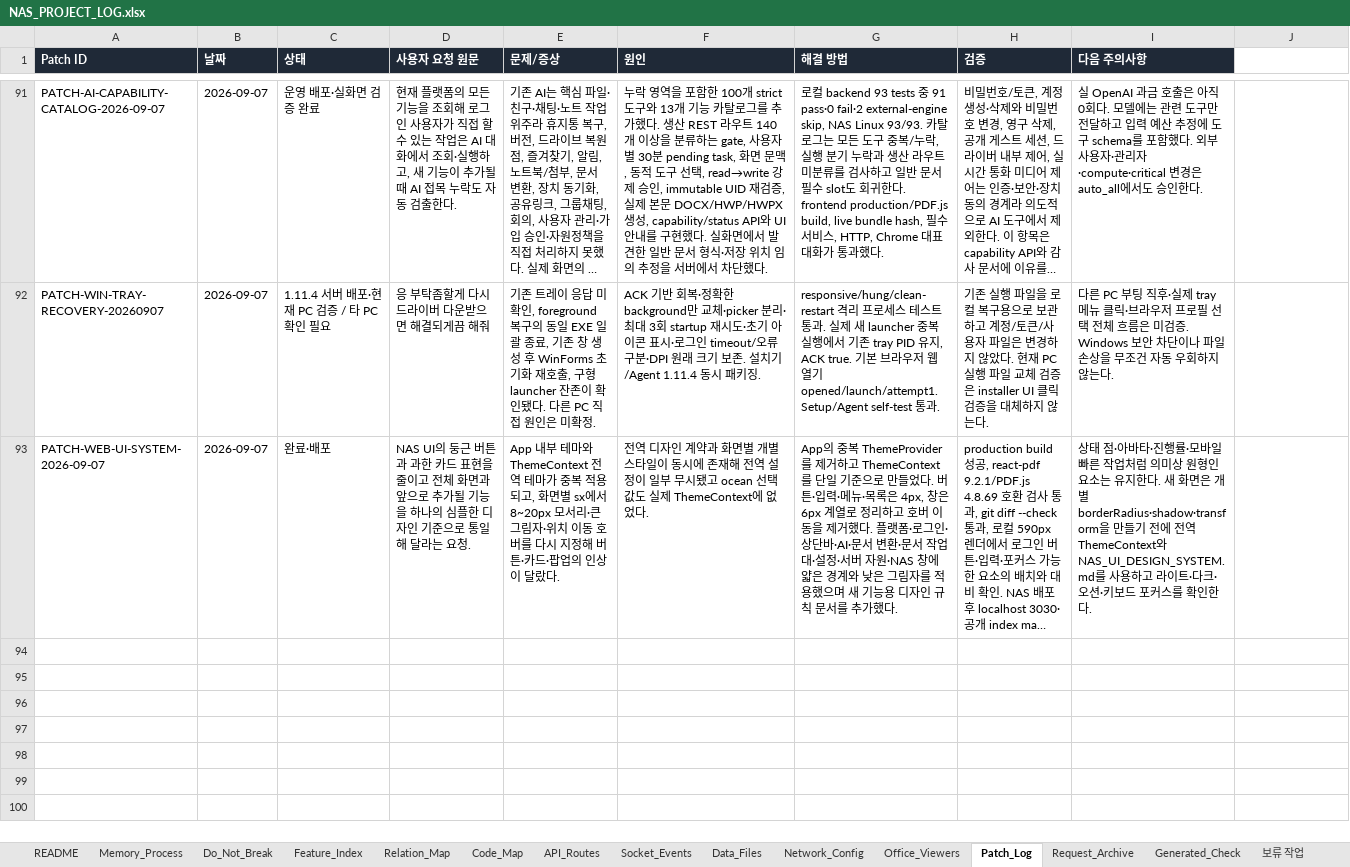
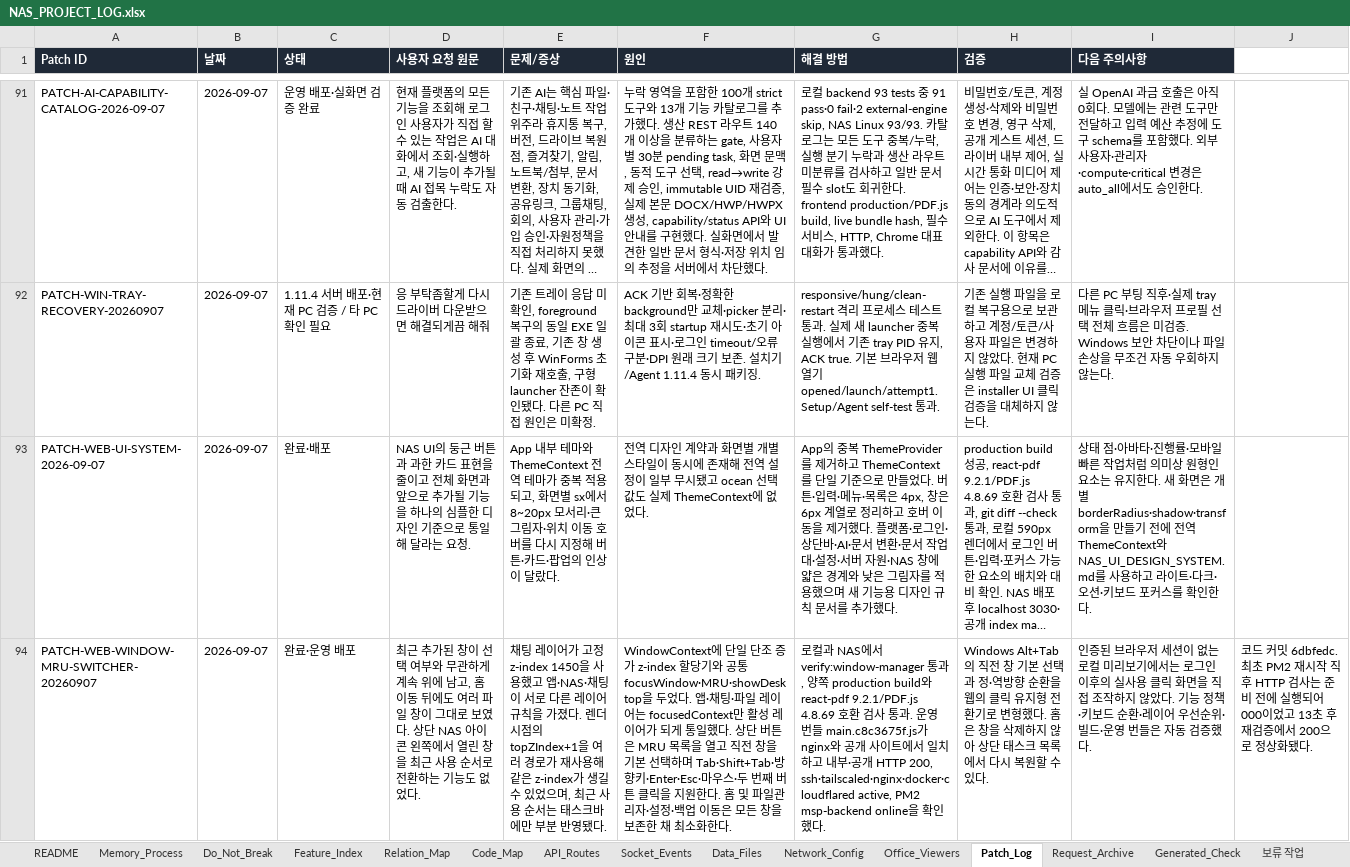
Before and after one commit to CLim020924/NAS_dev, an Excel workbook: docs/NAS_PROJECT_LOG.xlsx, sheet Patch_Log, drawn as a sheet; only a part is shown, gaps mark what is left out; long unchanged cells end in …; values as stored, in another font and other column widths than the file's, no borders; the diff names each change by its address in the sheet, - before the commit and + after, or states it on an @@ line.

Commit message:
docs: record unified window manager rollout

```diff
--- a/docs/NAS_PROJECT_LOG.xlsx (sheet Patch_Log)
+++ b/docs/NAS_PROJECT_LOG.xlsx (sheet Patch_Log)
+row 94: PATCH-WEB-WINDOW-MRU-SWITCHER-20260907 | 2026-09-07 | 완료·운영 배포 | 최근 추가된 창이 선택 여부와 무관하게 계속 위에 남고, 홈 이동 뒤에도 여러 파일 창이 그대로 보였다. 상단 NAS 아이콘 왼쪽에서 열린 창을 최근 사용 순서로 전환하는 기능도 없었다. | 채팅 레이어가 고정 z-index 1450을 사용했고 앱·NAS·채팅이 서로 다른 레이어 규칙을 가졌다. 렌더 시점의 topZIndex+1을 여러 경로가 재사용해 같은 z-index가 생길 수 있었으며, 최근 사용 순서는 태스크바에만 부분 반영됐다. | WindowContext에 단일 단조 증가 z-index 할당기와 공통 focusWindow·MRU·showDesktop을 두었다. 앱·채팅·파일 레이어는 focusedContext만 활성 레이어가 되게 통일했다. 상단 버튼은 MRU 목록을 열고 직전 창을 기본 선택하며 Tab·Shift+Tab·방향키·Enter·Esc·마우스·두 번째 버튼 클릭을 지원한다. 홈 및 파일관리자·설정·백업 이동은 모든 창을 보존한 채 최소화한다. | 로컬과 NAS에서 verify:window-manager 통과, 양쪽 production build와 react-pdf 9.2.1/PDF.js 4.8.69 호환 검사 통과. 운영 번들 main.c8c3675f.js가 nginx와 공개 사이트에서 일치하고 내부·공개 HTTP 200, ssh·tailscaled·nginx·docker·cloudflared active, PM2 msp-backend online을 확인했다. | Windows Alt+Tab의 직전 창 기본 선택과 정·역방향 순환을 웹의 클릭 유지형 전환기로 변형했다. 홈은 창을 삭제하지 않아 상단 태스크 목록에서 다시 복원할 수 있다. | 인증된 브라우저 세션이 없는 로컬 미리보기에서는 로그인 이후의 실사용 클릭 화면을 직접 조작하지 않았다. 기능 정책·키보드 순환·레이어 우선순위·빌드·운영 번들은 자동 검증했다. | 코드 커밋 6dbfedc. 최초 PM2 재시작 직후 HTTP 검사는 준비 전에 실행되어 000이었고 13초 후 재검증에서 200으로 정상화됐다.
```
Also changed, not shown: sheet Code_Map, sheet Relation_Map, sheet Feature_Index, sheet Do_Not_Break, sheet Request_Archive, 1 other file.
